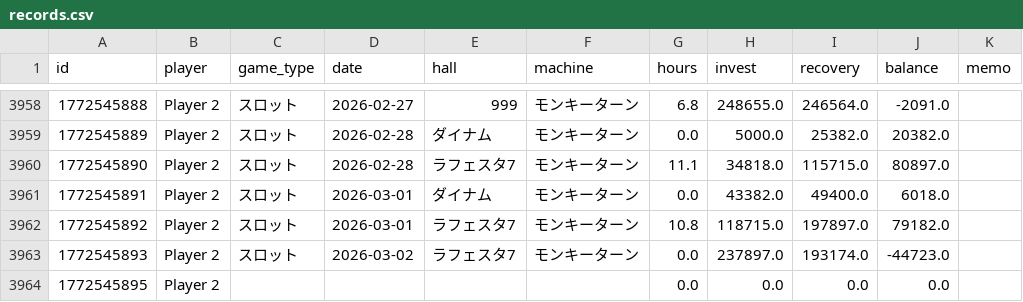
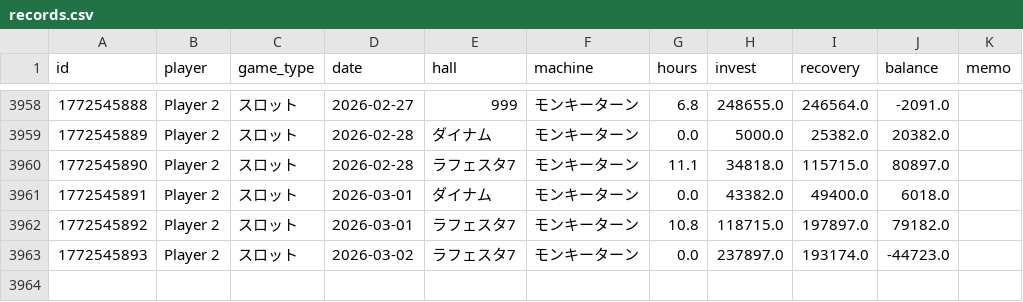
Before and after one commit to nabesaka499-netizen/my-pachinko-ledger, a CSV file: records.csv, drawn as a sheet; only a part is shown, gaps mark what is left out; the diff names each change by its address in the sheet, - before the commit and + after, or states it on an @@ line.

Commit message:
Update records via App 2026-03-03 13:35

```diff
--- a/records.csv
+++ b/records.csv
-row 3964: 1772545895 | Player 2 |  |  |  |  | 0.0 | 0.0 | 0.0 | 0.0
```
